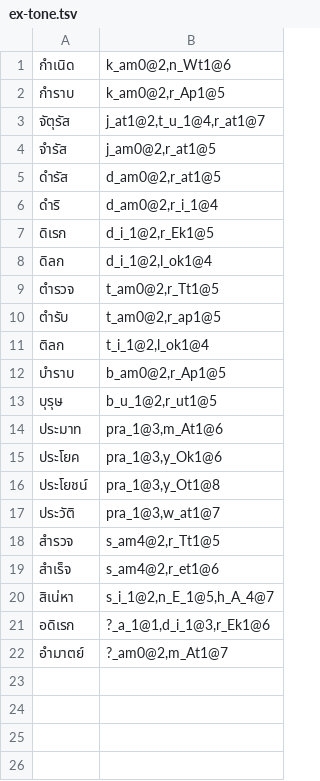
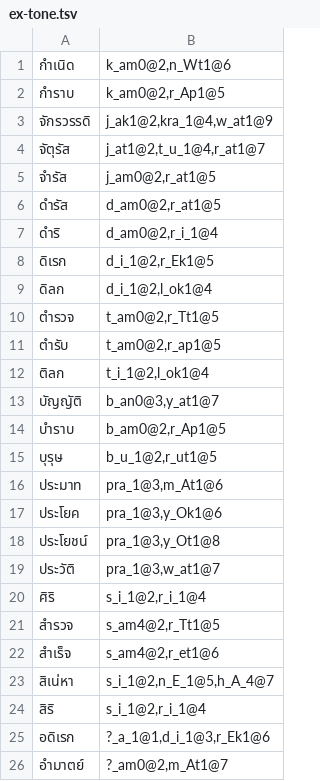
Before and after one commit to tlwg/thpronun, a TSV file: data/ex-tone.tsv, drawn as a sheet; the diff names each change by its address in the sheet, - before the commit and + after, or states it on an @@ line.

Commit message:
Add more tone exceptions
* data/ex-tone.tsv:
  - Add more tone exceptions

```diff
--- a/data/ex-tone.tsv
+++ b/data/ex-tone.tsv
+row 3: จักรวรรดิ | j_ak1@2,kra_1@4,w_at1@9
+row 13: บัญญัติ | b_an0@3,y_at1@7
+row 20: ศิริ | s_i_1@2,r_i_1@4
+row 24: สิริ | s_i_1@2,r_i_1@4
```
